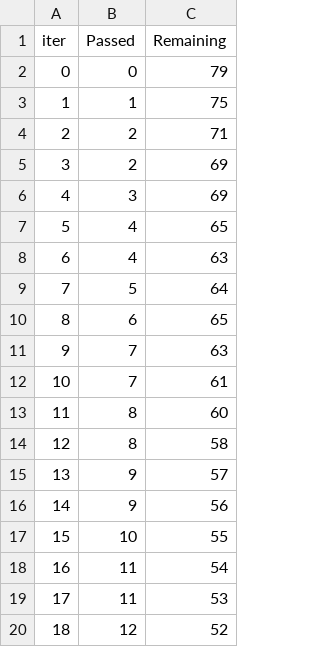
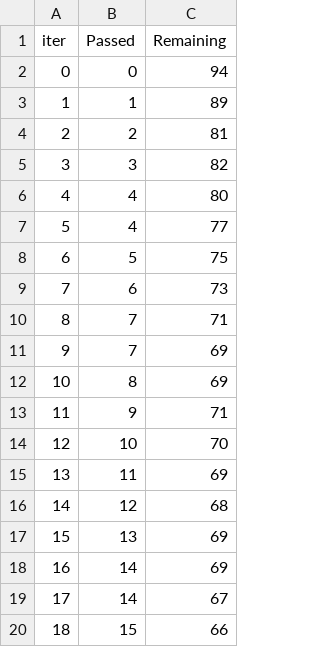
Before and after one commit to shubhamsharma6701/ds_project, a TSV file: catboost_info/time_left.tsv, drawn as a sheet; only a part is shown; the diff covers the shown part only.

```diff
--- a/catboost_info/time_left.tsv
+++ b/catboost_info/time_left.tsv
@@ -1,20 +1,20 @@
 iter	Passed	Remaining
-0	0	79
-1	1	75
-2	2	71
-3	2	69
-4	3	69
-5	4	65
-6	4	63
-7	5	64
-8	6	65
-9	7	63
-10	7	61
-11	8	60
-12	8	58
-13	9	57
-14	9	56
-15	10	55
-16	11	54
-17	11	53
-18	12	52
+0	0	94
+1	1	89
+2	2	81
+3	3	82
+4	4	80
+5	4	77
+6	5	75
+7	6	73
+8	7	71
+9	7	69
+10	8	69
+11	9	71
+12	10	70
+13	11	69
+14	12	68
+15	13	69
+16	14	69
+17	14	67
+18	15	66
```
Also changed, not shown: 157 edited cells elsewhere in this file, 9 other files.
